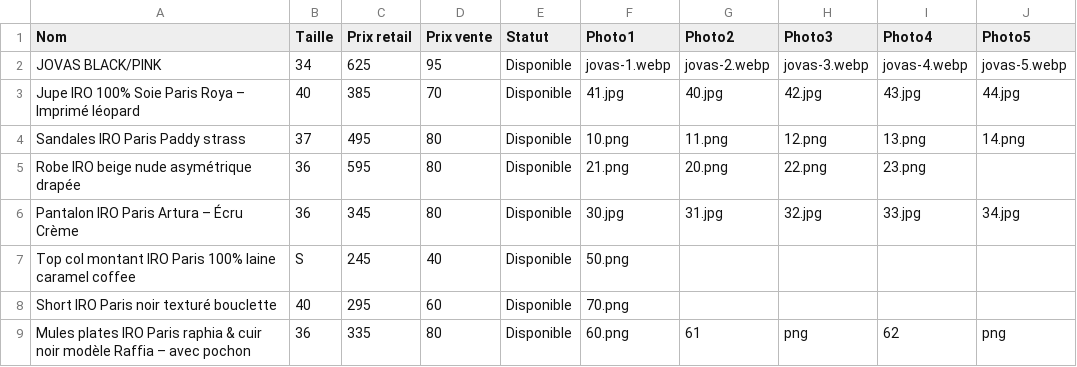
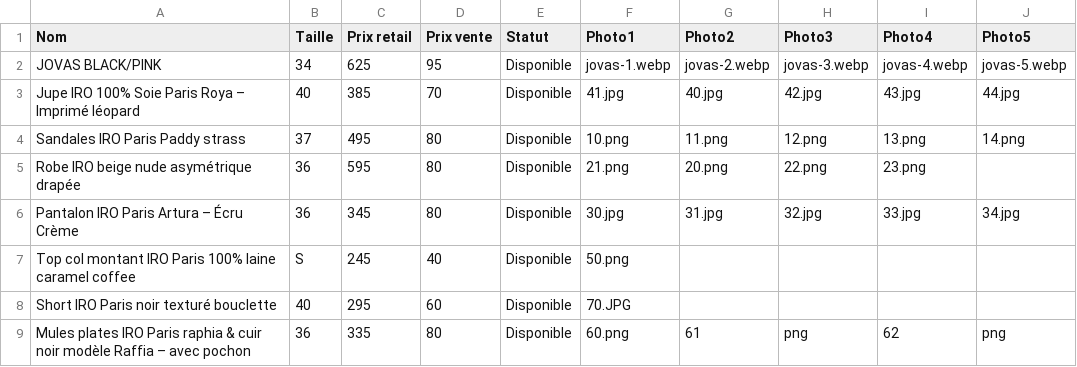
Before and after one commit to spaps74/catalogue-iro, a CSV file: produits.csv, drawn as a sheet.

Commit message:
Update produits.csv

```diff
--- a/produits.csv
+++ b/produits.csv
@@ -7,3 +7,3 @@ Pantalon IRO Paris Artura – Écru Crème;36;345;80;Disponible;30.jpg;31.jpg;32
 Top col montant IRO Paris 100% laine caramel coffee;S;245;40;Disponible;50.png;;;;
-Short IRO Paris noir texturé bouclette;40;295;60;Disponible;70.png;;;;
+Short IRO Paris noir texturé bouclette;40;295;60;Disponible;70.JPG;;;;
 Mules plates IRO Paris raphia & cuir noir modèle Raffia – avec pochon;36;335;80;Disponible;60.png;61;png;62;png;;
```
